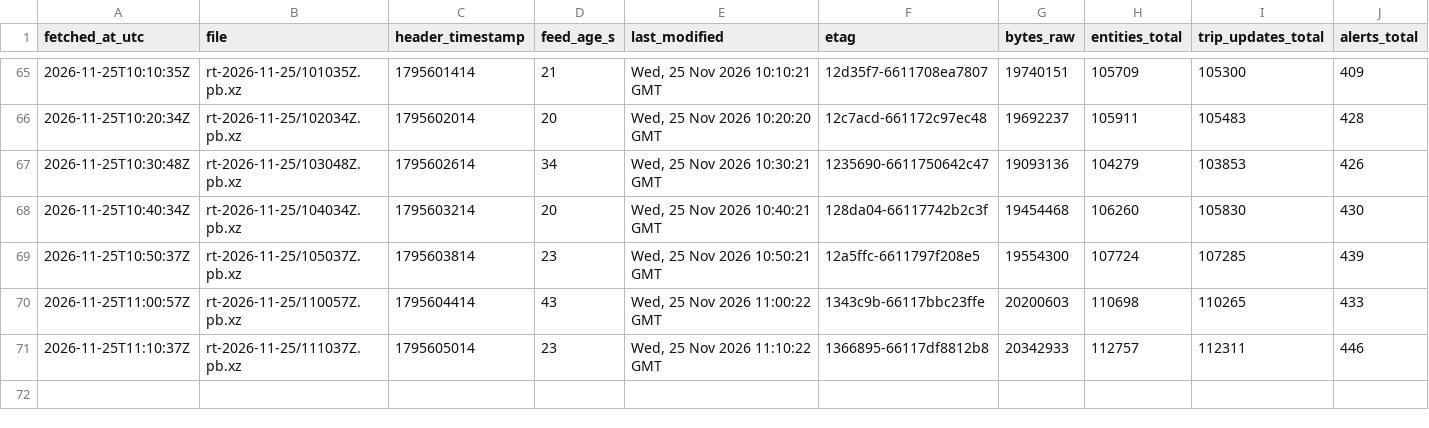
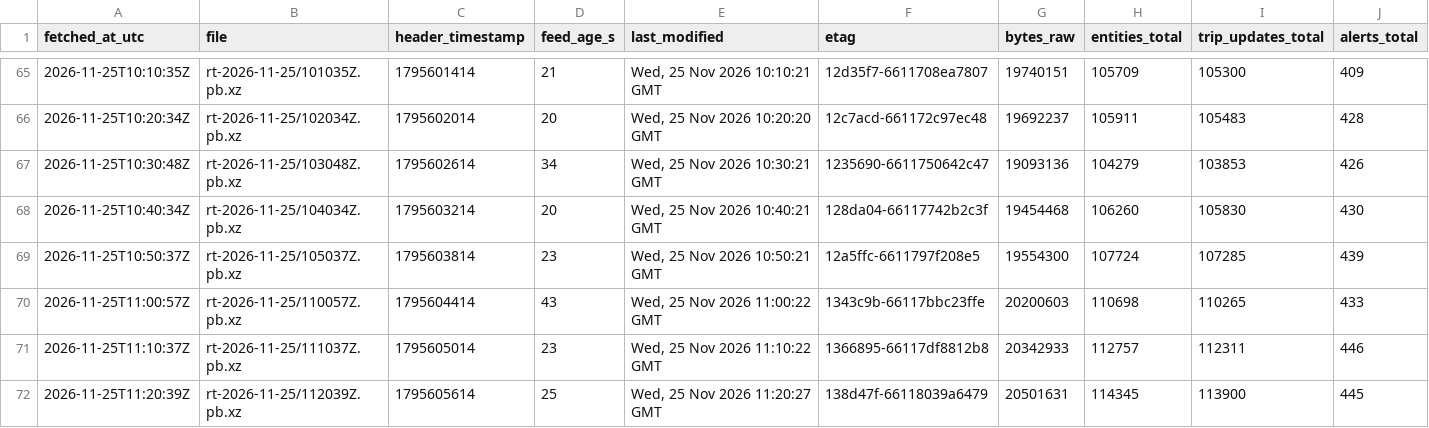
Before and after one commit to FabianGlueck/gtfs-rt-recorder, a CSV file: data/index/2026-11-25.csv, drawn as a sheet; only a part is shown, gaps mark what is left out; rows hold the shown columns only; the diff names each change by its address in the sheet, - before the commit and + after, or states it on an @@ line.

```diff
--- a/data/index/2026-11-25.csv
+++ b/data/index/2026-11-25.csv
+row 72: 2026-11-25T11:20:39Z | rt-2026-11-25/112039Z.pb.xz | 1795605614 | 25 | Wed, 25 Nov 2026 11:20:27 GMT | 138d47f-66118039a6479 | 20501631 | 114345 | 113900 | 445
```
